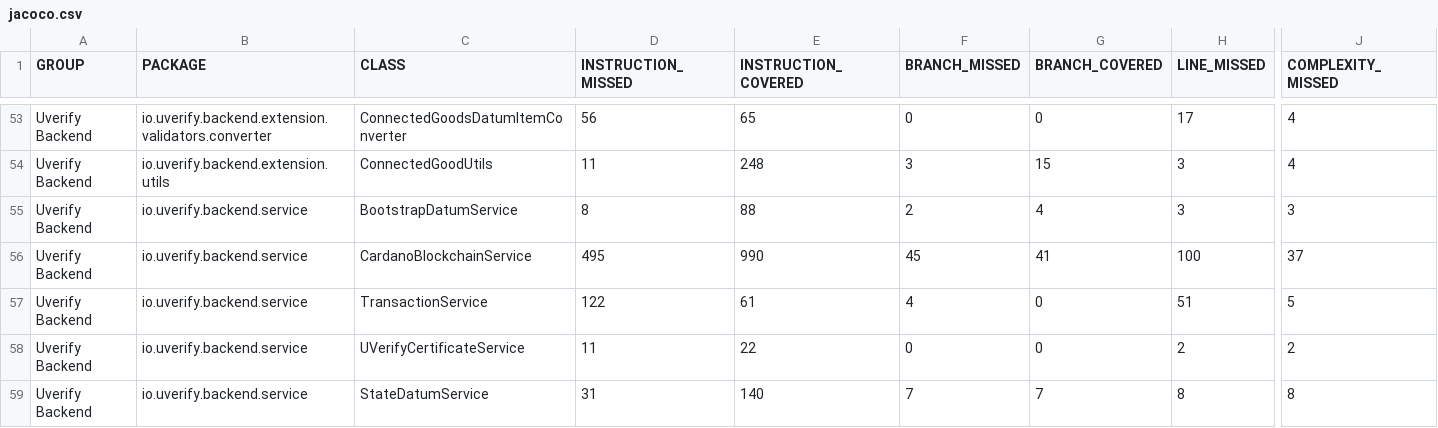
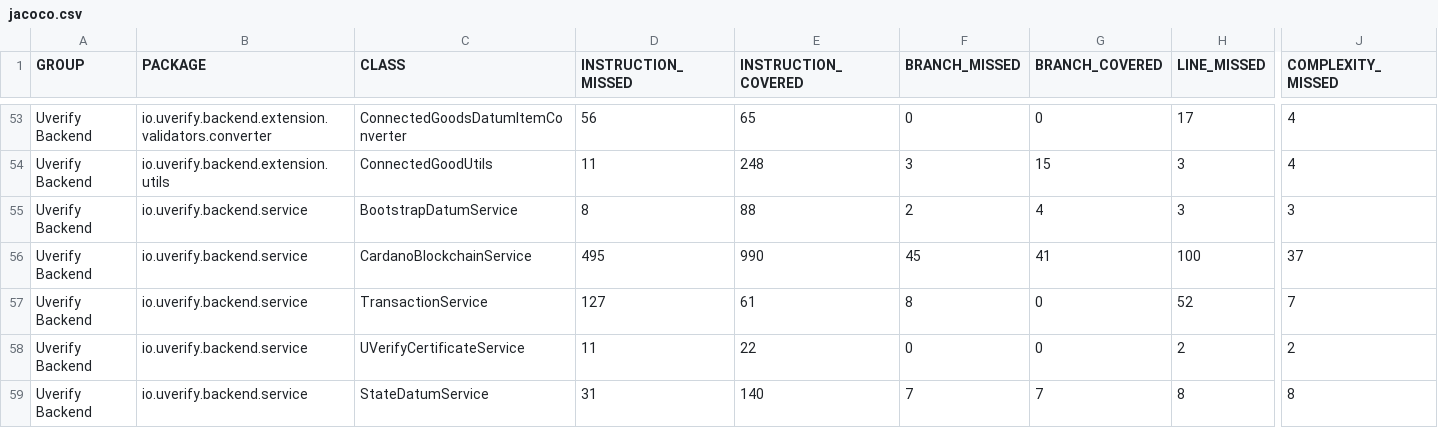
Before and after one commit to UVerify-io/uverify-backend, a CSV file: coverage-report/jacoco.csv, drawn as a sheet; only a part is shown, gaps mark what is left out; the diff names each change by its address in the sheet, - before the commit and + after, or states it on an @@ line.

```diff
--- a/coverage-report/jacoco.csv
+++ b/coverage-report/jacoco.csv
-D57 (INSTRUCTION_MISSED): 122
+D57 (INSTRUCTION_MISSED): 127
-F57 (BRANCH_MISSED): 4
+F57 (BRANCH_MISSED): 8
-H57 (LINE_MISSED): 51
+H57 (LINE_MISSED): 52
-J57 (COMPLEXITY_MISSED): 5
+J57 (COMPLEXITY_MISSED): 7
```
Also changed, not shown: 11 other files.
